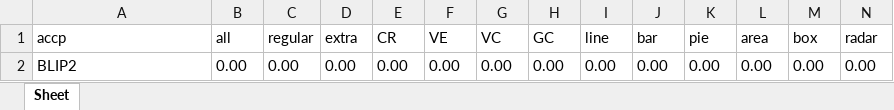
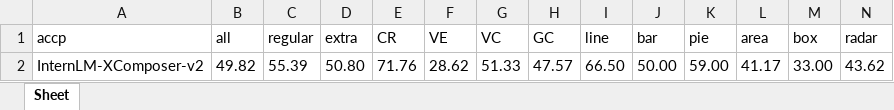
Before and after one commit to IDEA-FinAI/ChartBench, an Excel workbook: Stat/Paper_Table/accp.xlsx, sheet Sheet, drawn as a sheet; only a part is shown; values as stored, in another font and other column widths than the file's, no borders; removed rows and columns are numbered as before the commit, all else as after; rows hold the shown columns only; the diff names each change by its address in the sheet, - before the commit and + after, or states it on an @@ line.

```diff
--- a/Stat/Paper_Table/accp.xlsx (sheet Sheet)
+++ b/Stat/Paper_Table/accp.xlsx (sheet Sheet)
-row 2: BLIP2 | 0.00 | 0.00 | 0.00 | 0.00 | 0.00 | 0.00 | 0.00 | 0.00 | 0.00 | 0.00 | 0.00 | 0.00 | 0.00
+row 2: InternLM-XComposer-v2 | 49.82 | 55.39 | 50.80 | 71.76 | 28.62 | 51.33 | 47.57 | 66.50 | 50.00 | 59.00 | 41.17 | 33.00 | 43.62
```
Also changed, not shown: Stat/Paper_Table/acc.xlsx, Stat/Paper_Table/cor.xlsx, 6 other files.
